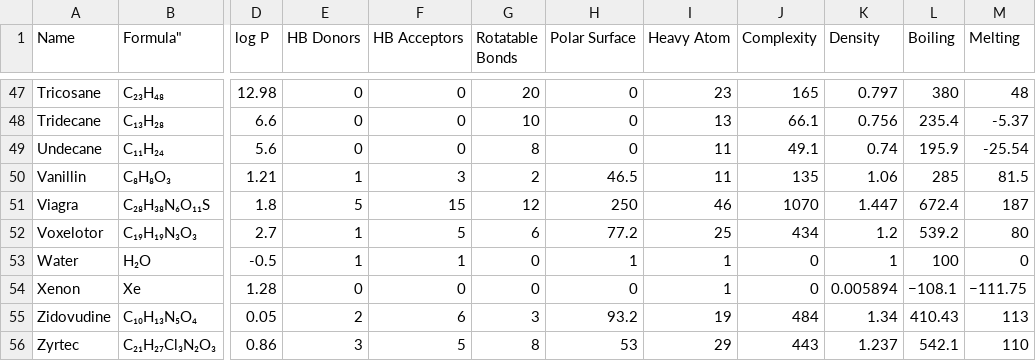
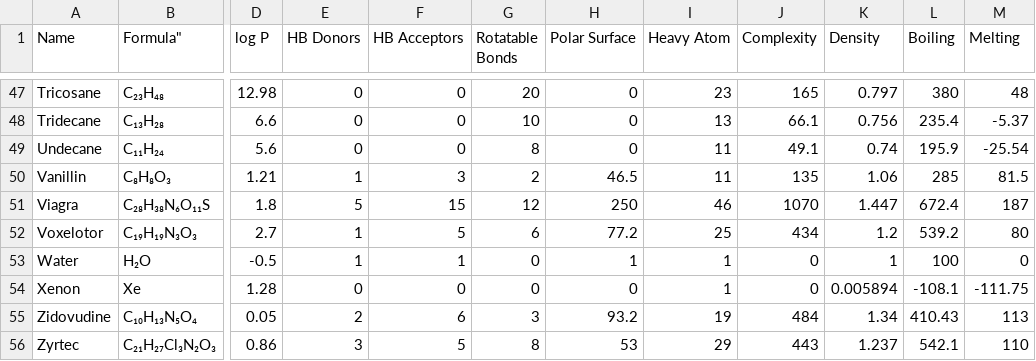
Before and after one commit to Institute-for-Future-Intelligence/aims, a CSV file: src/assets/molecular-properties.csv, drawn as a sheet; only a part is shown, gaps mark what is left out; the diff names each change by its address in the sheet, - before the commit and + after, or states it on an @@ line.

```diff
--- a/src/assets/molecular-properties.csv
+++ b/src/assets/molecular-properties.csv
-L54 (Boiling): −108.1
+L54 (Boiling): -108.1
-M54 (Melting): −111.75
+M54 (Melting): -111.75
```
Also changed, not shown: 3 other files.
